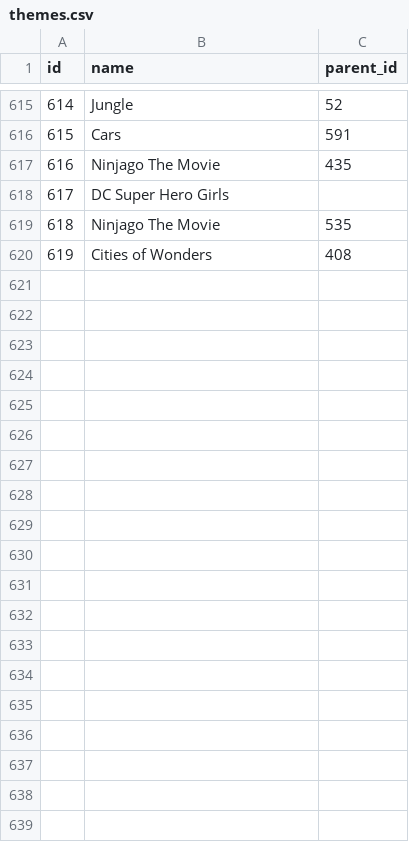
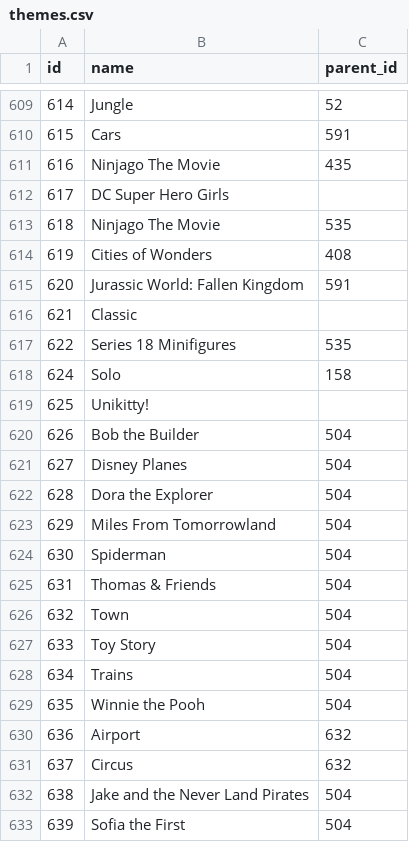
Before and after one commit to pedroj/LegoParts, a CSV file: inst/extdata/themes.csv, drawn as a sheet; only a part is shown, gaps mark what is left out; the diff covers the shown part only; the diff names each change by its address in the sheet, - before the commit and + after, or states it on an @@ line.

```diff
--- a/inst/extdata/themes.csv
+++ b/inst/extdata/themes.csv
+row 615: 620 | Jurassic World: Fallen Kingdom | 591
+row 616: 621 | Classic
+row 617: 622 | Series 18 Minifigures | 535
+row 618: 624 | Solo | 158
+row 619: 625 | Unikitty!
+row 620: 626 | Bob the Builder | 504
+row 621: 627 | Disney Planes | 504
+row 622: 628 | Dora the Explorer | 504
+row 623: 629 | Miles From Tomorrowland | 504
+row 624: 630 | Spiderman | 504
+row 625: 631 | Thomas & Friends | 504
+row 626: 632 | Town | 504
+row 627: 633 | Toy Story | 504
+row 628: 634 | Trains | 504
+row 629: 635 | Winnie the Pooh | 504
+row 630: 636 | Airport | 632
+row 631: 637 | Circus | 632
+row 632: 638 | Jake and the Never Land Pirates | 504
+row 633: 639 | Sofia the First | 504
```
Also changed, not shown: 35 added rows, 6 removed rows and 2 edited cells elsewhere in this file, inst/extdata/colors.csv, inst/extdata/inventory_sets.csv, 4 other files.
